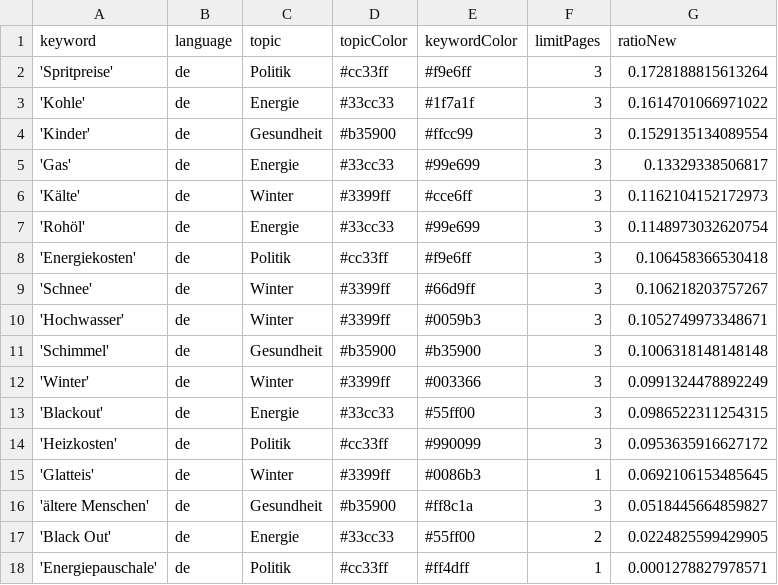
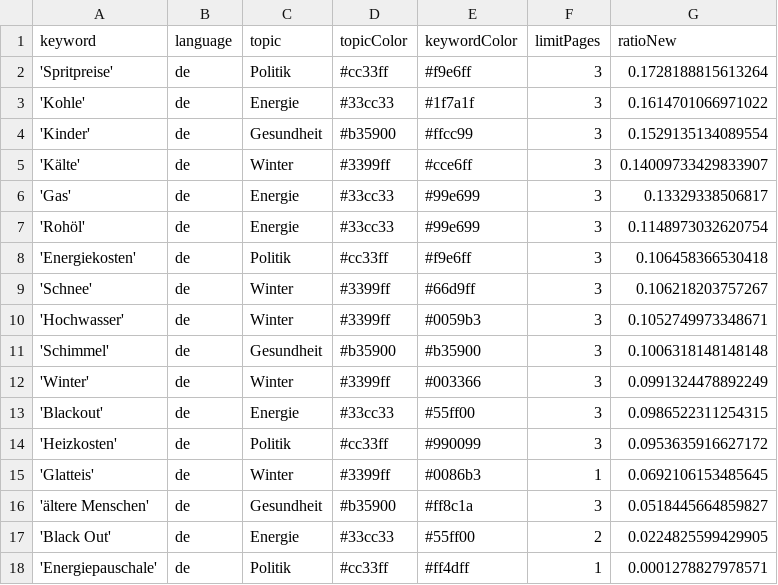
Before and after one commit to paulski99-news/winterIsComing2, a CSV file: keywords.csv, drawn as a sheet.

```diff
--- a/keywords.csv
+++ b/keywords.csv
@@ -4,4 +4,4 @@ keyword,language,topic,topicColor,keywordColor,limitPages,ratioNew
 'Kinder',de,Gesundheit,#b35900,#ffcc99,3,0.1529135134089554
+'Kälte',de,Winter,#3399ff,#cce6ff,3,0.14009733429833907
 'Gas',de,Energie,#33cc33,#99e699,3,0.13329338506817
-'Kälte',de,Winter,#3399ff,#cce6ff,3,0.1162104152172973
 'Rohöl',de,Energie,#33cc33,#99e699,3,0.1148973032620754
```
Also changed, not shown: csv/news_2026_08.csv.
